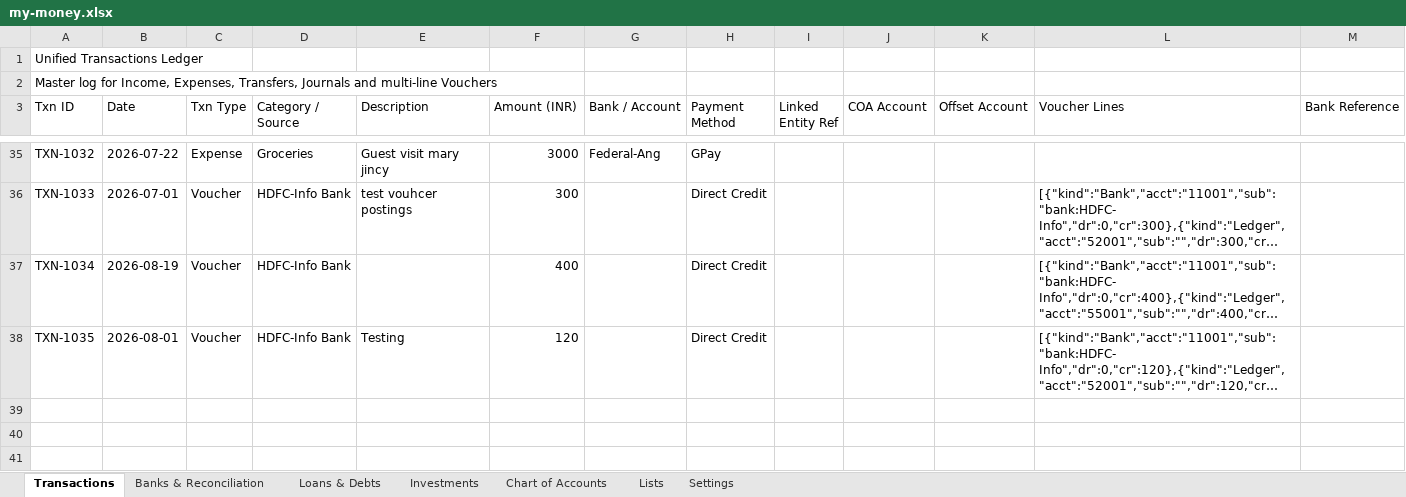
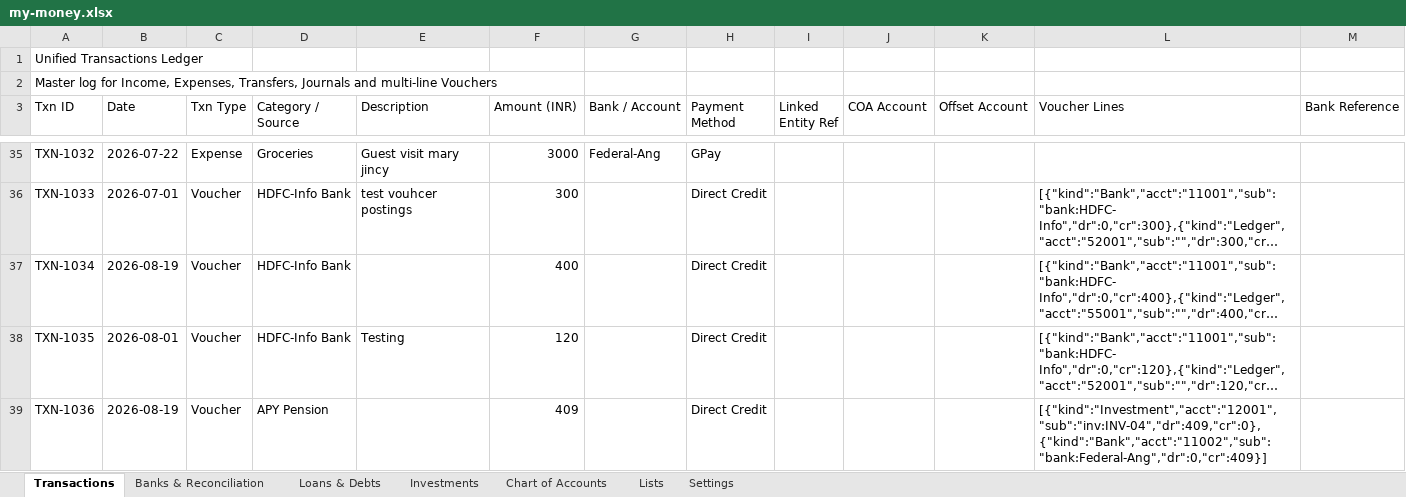
Before and after one commit to SanjoPoly/MyLedger, an Excel workbook: my-money.xlsx, sheet Transactions, drawn as a sheet; only a part is shown, gaps mark what is left out; long unchanged cells end in …; values as stored, in another font and other column widths than the file's, no borders; the diff names each change by its address in the sheet, - before the commit and + after, or states it on an @@ line.

Commit message:
Ledgr: update my-money.xlsx (2026-08-19T23:35:21.057Z)

```diff
--- a/my-money.xlsx (sheet Transactions)
+++ b/my-money.xlsx (sheet Transactions)
+row 39: TXN-1036 | 2026-08-19 | Voucher | APY Pension |  | 409 |  | Direct Credit |  |  |  | [{"kind":"Investment","acct":"12001","sub":"inv:INV-04","dr":409,"cr":0},{"kind":"Bank","acct":"11002","sub":"bank:Federal-Ang","dr":0,"cr":409}]
```
Also changed, not shown: sheet Investments, sheet Banks & Reconciliation.
